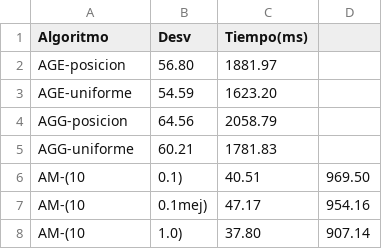
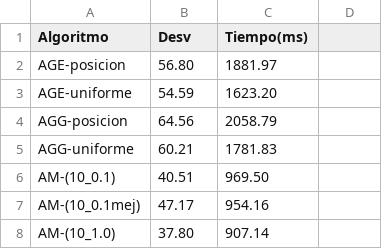
Before and after one commit to manulg48/MH, a CSV file: tabla3_resultados_globales.csv, drawn as a sheet; removed rows and columns are numbered as before the commit, all else as after; the diff names each change by its address in the sheet, - before the commit and + after, or states it on an @@ line.

```diff
--- a/tabla3_resultados_globales.csv
+++ b/tabla3_resultados_globales.csv
-row 6: AM-(10 | 0.1) | 40.51 | 969.50
-row 7: AM-(10 | 0.1mej) | 47.17 | 954.16
-row 8: AM-(10 | 1.0) | 37.80 | 907.14
+row 6: AM-(10_0.1) | 40.51 | 969.50
+row 7: AM-(10_0.1mej) | 47.17 | 954.16
+row 8: AM-(10_1.0) | 37.80 | 907.14
```
Also changed, not shown: tabla1_resultados_por_caso.csv, tabla2_resultados_por_tamano.csv, 3 other files.
